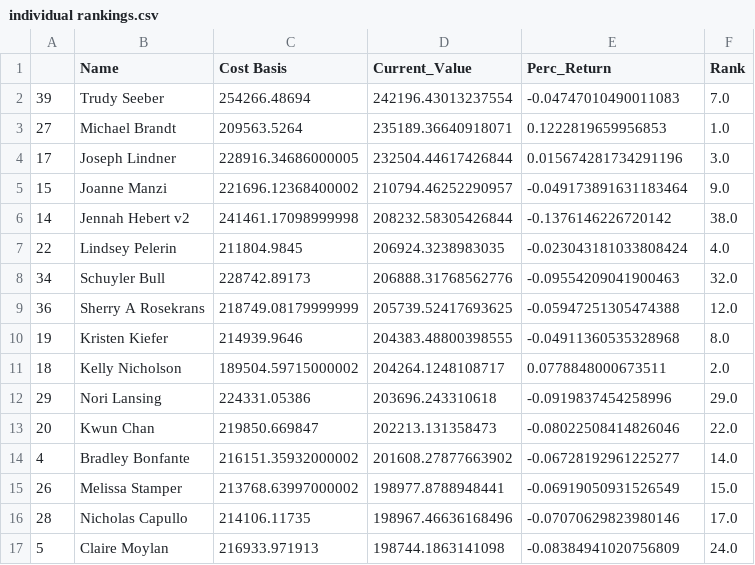
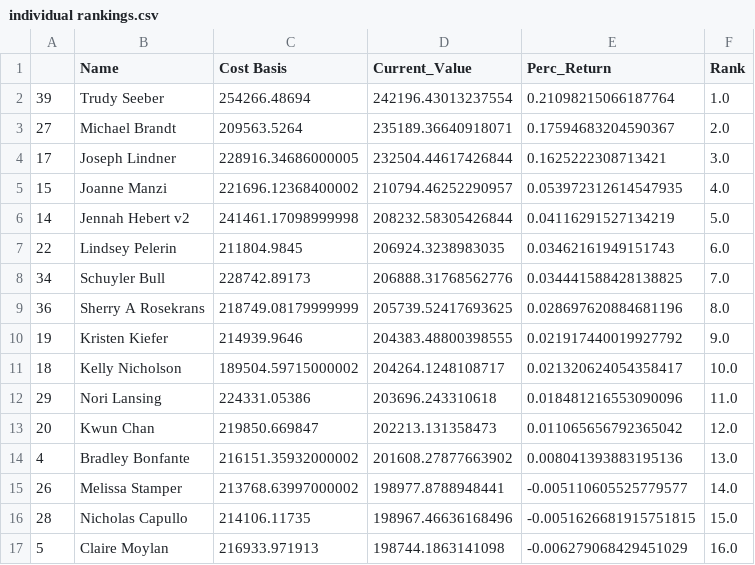
Before and after one commit to bkreis84/Portfolio-Challenge2, a CSV file: individual rankings.csv, drawn as a sheet; only a part is shown; the diff covers the shown part only.

```diff
--- a/individual rankings.csv
+++ b/individual rankings.csv
@@ -1,17 +1,17 @@
 ,Name,Cost Basis,Current_Value,Perc_Return,Rank
-39,Trudy Seeber,254266.48694,242196.43013237554,-0.04747010490011083,7.0
-27,Michael Brandt,209563.5264,235189.36640918071,0.1222819659956853,1.0
-17,Joseph Lindner,228916.34686000005,232504.44617426844,0.015674281734291196,3.0
-15,Joanne Manzi,221696.12368400002,210794.46252290957,-0.049173891631183464,9.0
-14,Jennah Hebert v2,241461.17098999998,208232.58305426844,-0.1376146226720142,38.0
-22,Lindsey Pelerin,211804.9845,206924.3238983035,-0.023043181033808424,4.0
-34,Schuyler Bull,228742.89173,206888.31768562776,-0.09554209041900463,32.0
-36,Sherry A Rosekrans,218749.08179999999,205739.52417693625,-0.05947251305474388,12.0
-19,Kristen Kiefer,214939.9646,204383.48800398555,-0.04911360535328968,8.0
-18,Kelly Nicholson,189504.59715000002,204264.1248108717,0.0778848000673511,2.0
-29,Nori Lansing,224331.05386,203696.243310618,-0.0919837454258996,29.0
-20,Kwun Chan,219850.669847,202213.131358473,-0.08022508414826046,22.0
-4,Bradley Bonfante,216151.35932000002,201608.27877663902,-0.06728192961225277,14.0
-26,Melissa Stamper,213768.63997000002,198977.8788948441,-0.06919050931526549,15.0
-28,Nicholas Capullo,214106.11735,198967.46636168496,-0.07070629823980146,17.0
-5,Claire Moylan,216933.971913,198744.1863141098,-0.08384941020756809,24.0
+39,Trudy Seeber,254266.48694,242196.43013237554,0.21098215066187764,1.0
+27,Michael Brandt,209563.5264,235189.36640918071,0.17594683204590367,2.0
+17,Joseph Lindner,228916.34686000005,232504.44617426844,0.1625222308713421,3.0
+15,Joanne Manzi,221696.12368400002,210794.46252290957,0.053972312614547935,4.0
+14,Jennah Hebert v2,241461.17098999998,208232.58305426844,0.04116291527134219,5.0
+22,Lindsey Pelerin,211804.9845,206924.3238983035,0.03462161949151743,6.0
+34,Schuyler Bull,228742.89173,206888.31768562776,0.034441588428138825,7.0
+36,Sherry A Rosekrans,218749.08179999999,205739.52417693625,0.028697620884681196,8.0
+19,Kristen Kiefer,214939.9646,204383.48800398555,0.021917440019927792,9.0
+18,Kelly Nicholson,189504.59715000002,204264.1248108717,0.021320624054358417,10.0
+29,Nori Lansing,224331.05386,203696.243310618,0.018481216553090096,11.0
+20,Kwun Chan,219850.669847,202213.131358473,0.011065656792365042,12.0
+4,Bradley Bonfante,216151.35932000002,201608.27877663902,0.008041393883195136,13.0
+26,Melissa Stamper,213768.63997000002,198977.8788948441,-0.005110605525779577,14.0
+28,Nicholas Capullo,214106.11735,198967.46636168496,-0.0051626681915751815,15.0
+5,Claire Moylan,216933.971913,198744.1863141098,-0.006279068429451029,16.0
```
Also changed, not shown: 45 edited cells elsewhere in this file, 1 other file.
